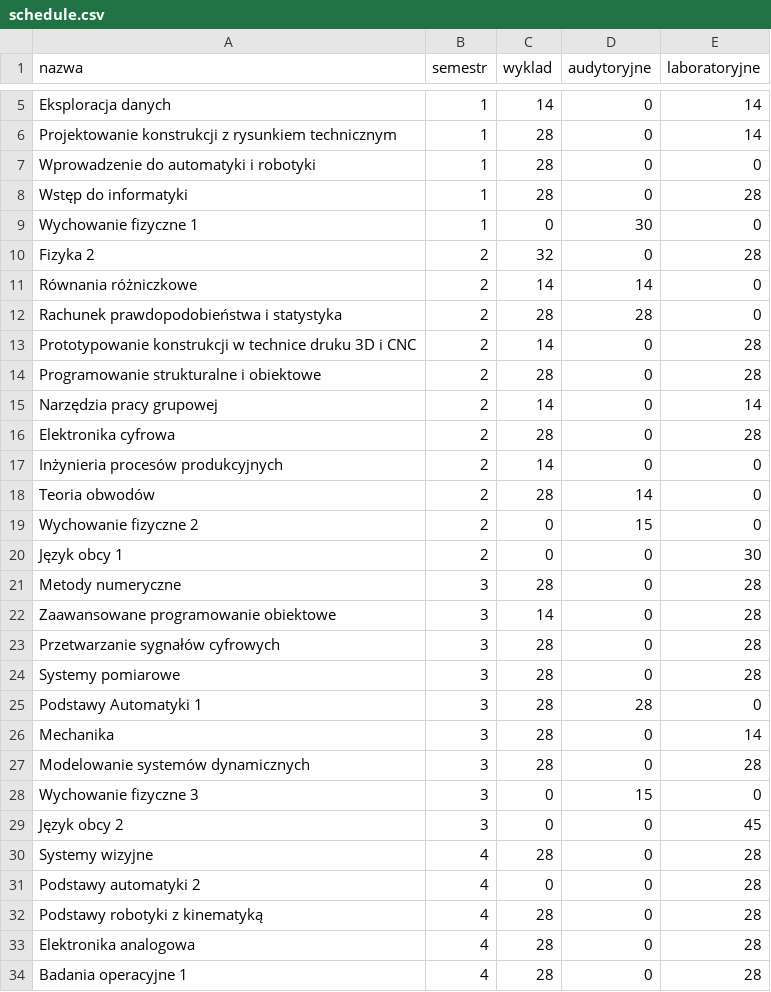
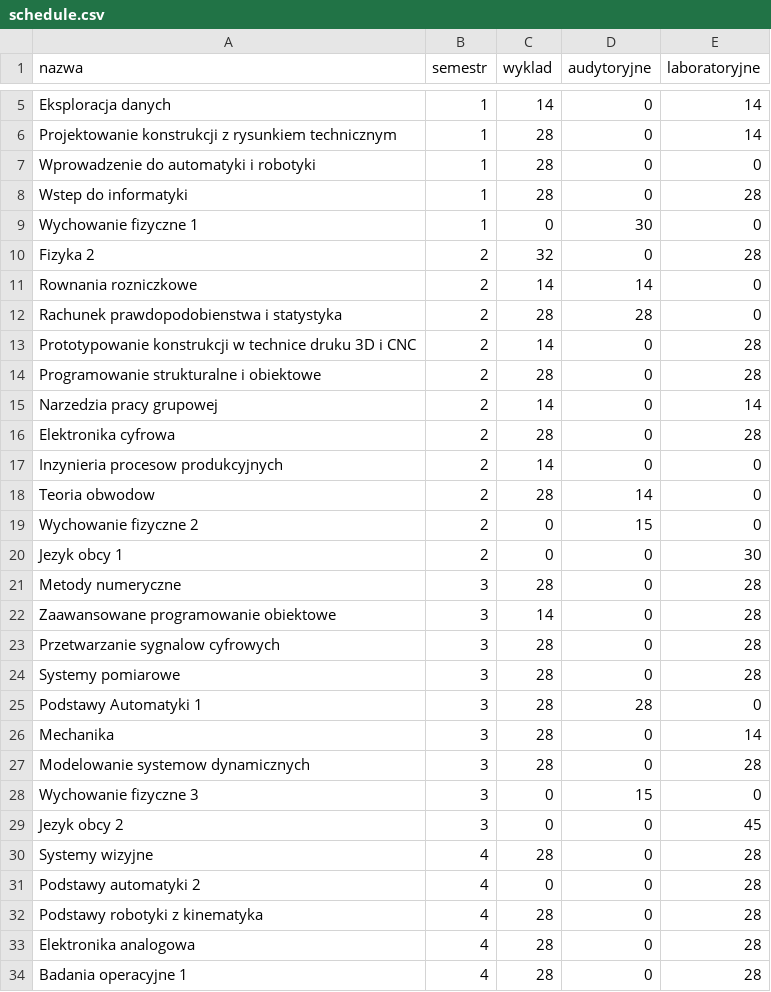
Before and after one commit to dominik-air/timetable-scheduler, a CSV file: schedule.csv, drawn as a sheet; only a part is shown, gaps mark what is left out; the diff covers the shown part only.

```diff
--- a/schedule.csv
+++ b/schedule.csv
@@ -7,18 +7,18 @@ Projektowanie konstrukcji z rysunkiem technicznym;1;28;0;14
 Wprowadzenie do automatyki i robotyki;1;28;0;0
-Wstęp do informatyki ;1;28;0;28
+Wstep do informatyki ;1;28;0;28
 Wychowanie fizyczne 1;1;0;30;0
 Fizyka 2;2;32;0;28
-Równania różniczkowe;2;14;14;0
-Rachunek prawdopodobieństwa i statystyka;2;28;28;0
+Rownania rozniczkowe;2;14;14;0
+Rachunek prawdopodobienstwa i statystyka;2;28;28;0
 Prototypowanie konstrukcji w technice druku 3D i CNC;2;14;0;28
 Programowanie strukturalne i obiektowe;2;28;0;28
-Narzędzia pracy grupowej;2;14;0;14
+Narzedzia pracy grupowej;2;14;0;14
 Elektronika cyfrowa;2;28;0;28
-Inżynieria procesów produkcyjnych;2;14;0;0
-Teoria obwodów;2;28;14;0
+Inzynieria procesow produkcyjnych;2;14;0;0
+Teoria obwodow;2;28;14;0
 Wychowanie fizyczne 2;2;0;15;0
-Język obcy 1;2;0;0;30
+Jezyk obcy 1;2;0;0;30
 Metody numeryczne;3;28;0;28
 Zaawansowane programowanie obiektowe;3;14;0;28
-Przetwarzanie sygnałów cyfrowych;3;28;0;28
+Przetwarzanie sygnalow cyfrowych;3;28;0;28
 Systemy pomiarowe;3;28;0;28
@@ -26,8 +26,8 @@ Podstawy Automatyki 1;3;28;28;0
 Mechanika;3;28;0;14
-Modelowanie systemów dynamicznych;3;28;0;28
+Modelowanie systemow dynamicznych;3;28;0;28
 Wychowanie fizyczne 3;3;0;15;0
-Język obcy 2;3;0;0;45
+Jezyk obcy 2;3;0;0;45
 Systemy wizyjne;4;28;0;28
 Podstawy automatyki 2;4;0;0;28
-Podstawy robotyki z kinematyką;4;28;0;28
+Podstawy robotyki z kinematyka;4;28;0;28
 Elektronika analogowa;4;28;0;28
```
Also changed, not shown: 10 edited cells elsewhere in this file, 1 other file.
